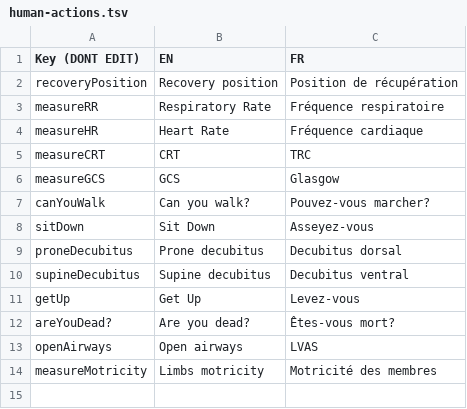
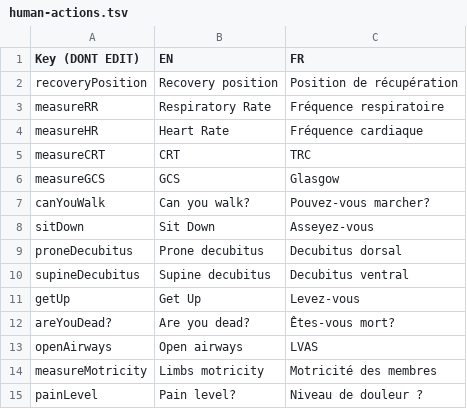
Before and after one commit to Heigvd/mimms, a TSV file: gameModel/files/translations/human-actions.tsv, drawn as a sheet; the diff names each change by its address in the sheet, - before the commit and + after, or states it on an @@ line.

```diff
--- a/gameModel/files/translations/human-actions.tsv
+++ b/gameModel/files/translations/human-actions.tsv
+row 15: painLevel | Pain level? | Niveau de douleur ?
```
Also changed, not shown: gameModel/files/translations/human-general.tsv, gameModel/files/translations/human-items.tsv, 12 other files.
